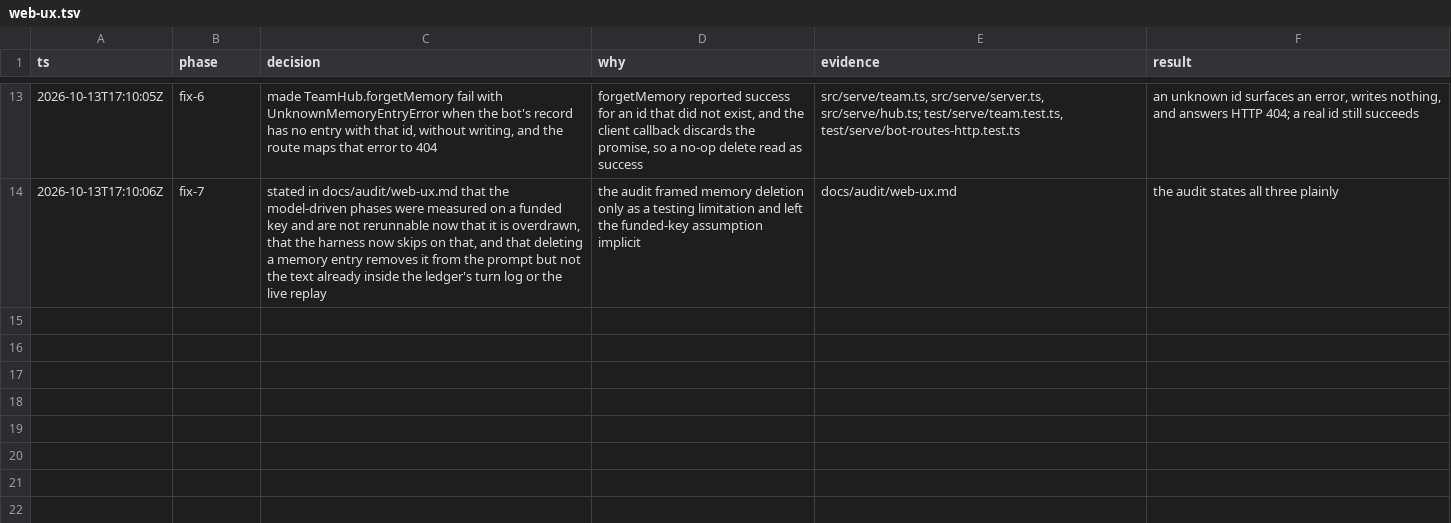
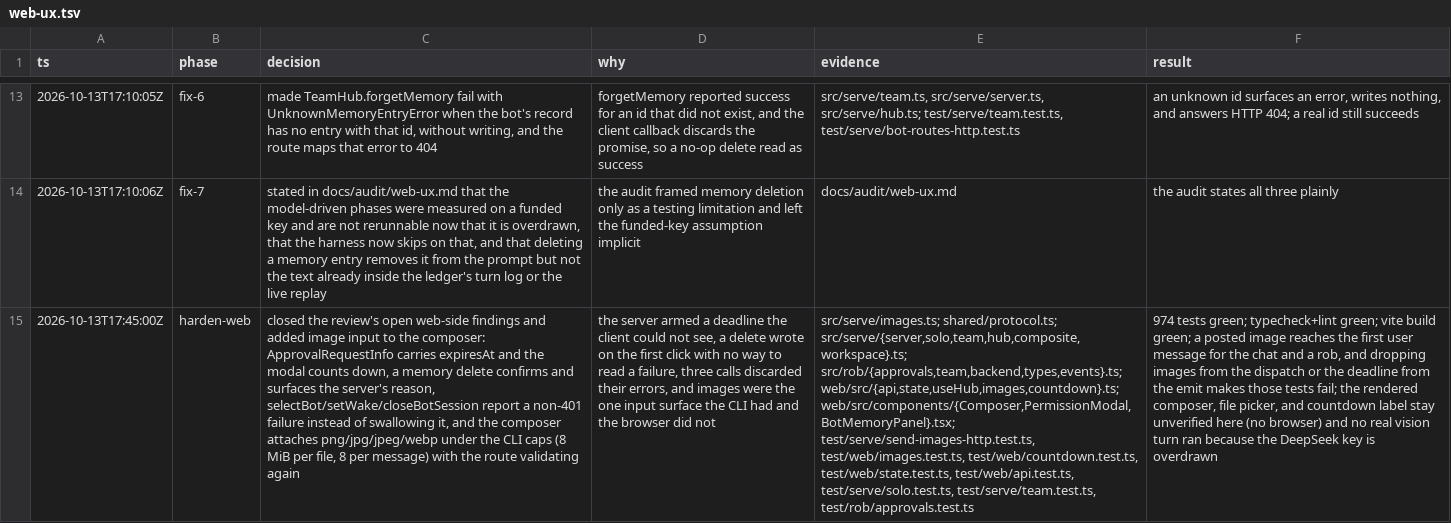
Before and after one commit to wgf23/agent, a TSV file: .audit/web-ux.tsv, drawn as a sheet; only a part is shown, gaps mark what is left out; the diff names each change by its address in the sheet, - before the commit and + after, or states it on an @@ line.

Commit message:
feat(web): attach images from the composer and surface approval deadlines
The review left four web-side findings open. All four are closed here, and
the composer gains image input under the caps the CLI already enforces.

Images: `SendBody` takes an optional `images` list, `dispatch` threads it
into the turn that starts for both the workspace chat and a rob (a queued
interjection keeps its own), and `POST /api/send` validates it and answers
400 naming the reason. The composer opens a file picker, shows a removable
chip per file, and refuses anything over 8 MiB or not png/jpg/jpeg/webp with
a message naming the file.

Approvals: `ApprovalRequestInfo` carries `expiresAt`. The queue reports the
deadline it armed and re-emits a queued request when it is promoted to the
head, so the modal ticks a countdown that warns inside the last 30 seconds.
The workspace chat arms no window and says so with null.

Failures: a memory delete confirms first, awaits the request, and prints the
server's reason above the list instead of discarding the promise. The three
other swallowed calls report a non-401 failure on the error banner, with a
401 still raising the auth banner.

Not covered here: the rendered composer, the file picker, the ticking label,
and any real model turn over an attachment (no browser, and the DeepSeek key
is overdrawn).

```diff
--- a/.audit/web-ux.tsv
+++ b/.audit/web-ux.tsv
+row 15: 2026-10-13T17:45:00Z | harden-web | closed the review's open web-side findings and added image input to the composer: ApprovalRequestInfo carries expiresAt and the modal counts down, a memory delete confirms and surfaces the server's reason, selectBot/setWake/closeBotSession report a non-401 failure instead of swallowing it, and the composer attaches png/jpg/jpeg/webp under the CLI caps (8 MiB per file, 8 per message) with the route validating again | the server armed a deadline the client could not see, a delete wrote on the first click with no way to read a failure, three calls discarded their errors, and images were the one input surface the CLI had and the browser did not | src/serve/images.ts; shared/protocol.ts; src/serve/{server,solo,team,hub,composite,workspace}.ts; src/rob/{approvals,team,backend,types,events}.ts; web/src/{api,state,useHub,images,countdown}.ts; web/src/components/{Composer,PermissionModal,BotMemoryPanel}.tsx; test/serve/send-images-http.test.ts, test/web/images.test.ts, test/web/countdown.test.ts, test/web/state.test.ts, test/web/api.test.ts, test/serve/solo.test.ts, test/serve/team.test.ts, test/rob/approvals.test.ts | 974 tests green; typecheck+lint green; vite build green; a posted image reaches the first user message for the chat and a rob, and dropping images from the dispatch or the deadline from the emit makes those tests fail; the rendered composer, file picker, and countdown label stay unverified here (no browser) and no real vision turn ran because the DeepSeek key is overdrawn
```
Also changed, not shown: docs/audit/web-ux-trail.tsv, 36 other files.
